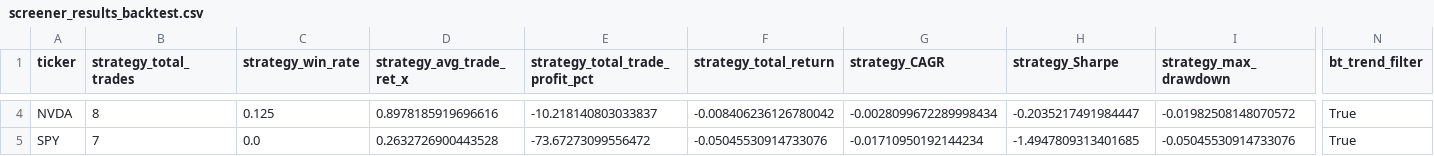
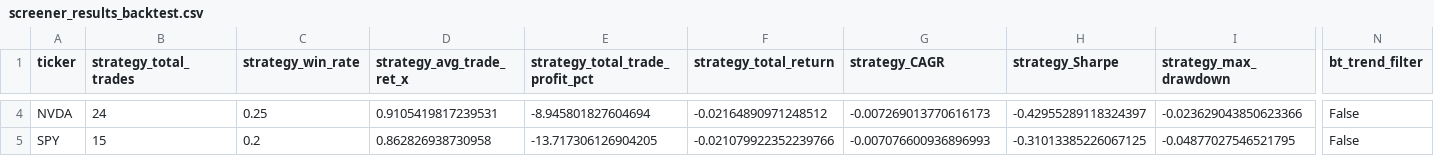
Before and after one commit to sebastian-siemianowski/python-options, a CSV file: screener_results_backtest.csv, drawn as a sheet; only a part is shown, gaps mark what is left out; the diff covers the shown part only; the diff names each change by its address in the sheet, - before the commit and + after, or states it on an @@ line.

```diff
--- a/screener_results_backtest.csv
+++ b/screener_results_backtest.csv
-B4 (strategy_total_trades): 8
+B4 (strategy_total_trades): 24
-C4 (strategy_win_rate): 0.125
+C4 (strategy_win_rate): 0.25
-D4 (strategy_avg_trade_ret_x): 0.8978185919696616
+D4 (strategy_avg_trade_ret_x): 0.9105419817239531
-E4 (strategy_total_trade_profit_pct): -10.218140803033837
+E4 (strategy_total_trade_profit_pct): -8.945801827604694
-F4 (strategy_total_return): -0.008406236126780042
+F4 (strategy_total_return): -0.02164890971248512
-G4 (strategy_CAGR): -0.0028099672289998434
+G4 (strategy_CAGR): -0.007269013770616173
-H4 (strategy_Sharpe): -0.2035217491984447
+H4 (strategy_Sharpe): -0.42955289118324397
-I4 (strategy_max_drawdown): -0.01982508148070572
+I4 (strategy_max_drawdown): -0.023629043850623366
-N4:N5 (bt_trend_filter): True
+N4:N5 (bt_trend_filter): False
-B5 (strategy_total_trades): 7
+B5 (strategy_total_trades): 15
-C5 (strategy_win_rate): 0.0
+C5 (strategy_win_rate): 0.2
-D5 (strategy_avg_trade_ret_x): 0.2632726900443528
+D5 (strategy_avg_trade_ret_x): 0.862826938730958
-E5 (strategy_total_trade_profit_pct): -73.67273099556472
+E5 (strategy_total_trade_profit_pct): -13.717306126904205
-F5 (strategy_total_return): -0.05045530914733076
+F5 (strategy_total_return): -0.021079922352239766
-G5 (strategy_CAGR): -0.01710950192144234
+G5 (strategy_CAGR): -0.007076600936896993
-H5 (strategy_Sharpe): -1.4947809313401685
+H5 (strategy_Sharpe): -0.31013385226067125
-I5 (strategy_max_drawdown): -0.05045530914733076
+I5 (strategy_max_drawdown): -0.04877027546521795
```
Also changed, not shown: 50 edited cells elsewhere in this file, backtests/AAPL_equity.csv, backtests/MSFT_equity.csv, 3 other files.
